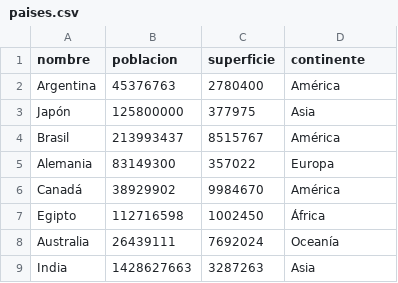
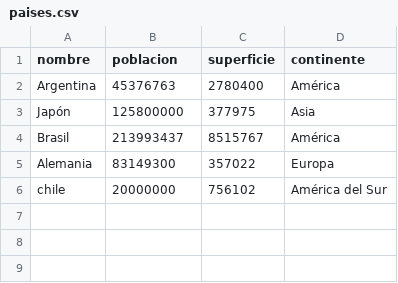
Before and after one commit to nahuelsegovia2208-coder/TPI-Gestion-depaises, a CSV file: paises.csv, drawn as a sheet.

```diff
--- a/paises.csv
+++ b/paises.csv
@@ -5,5 +5,2 @@ Brasil,213993437,8515767,América
 Alemania,83149300,357022,Europa
-Canadá,38929902,9984670,América
-Egipto,112716598,1002450,África
-Australia,26439111,7692024,Oceanía
-India,1428627663,3287263,Asia
+chile,20000000,756102,América del Sur
```
Also changed, not shown: 3 other files.
